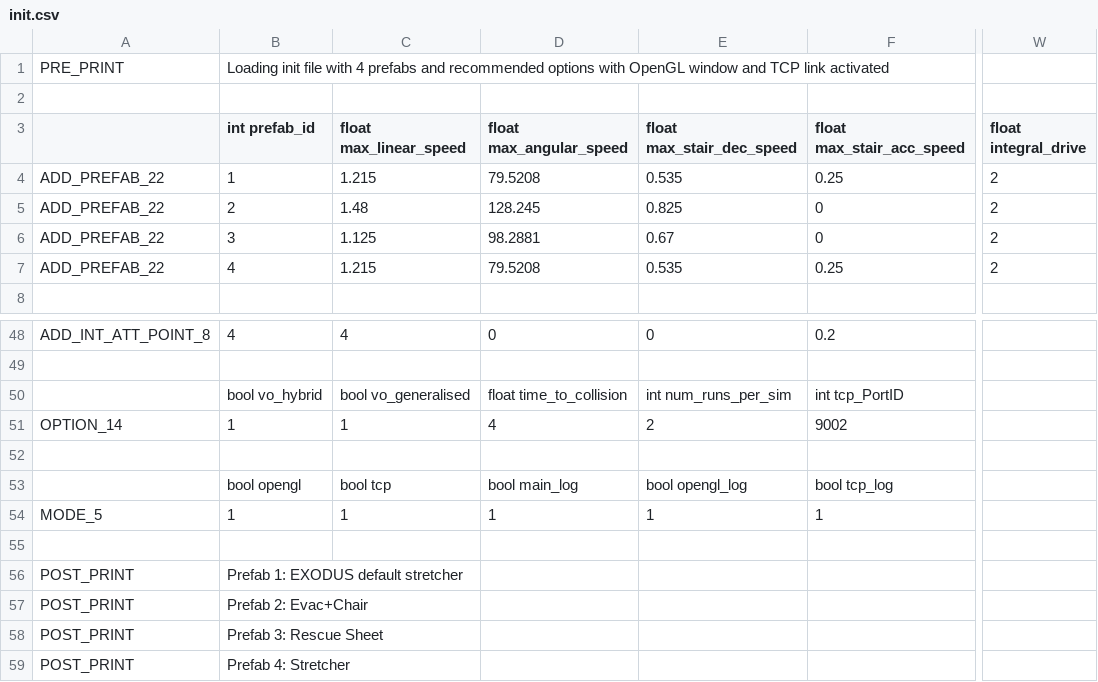
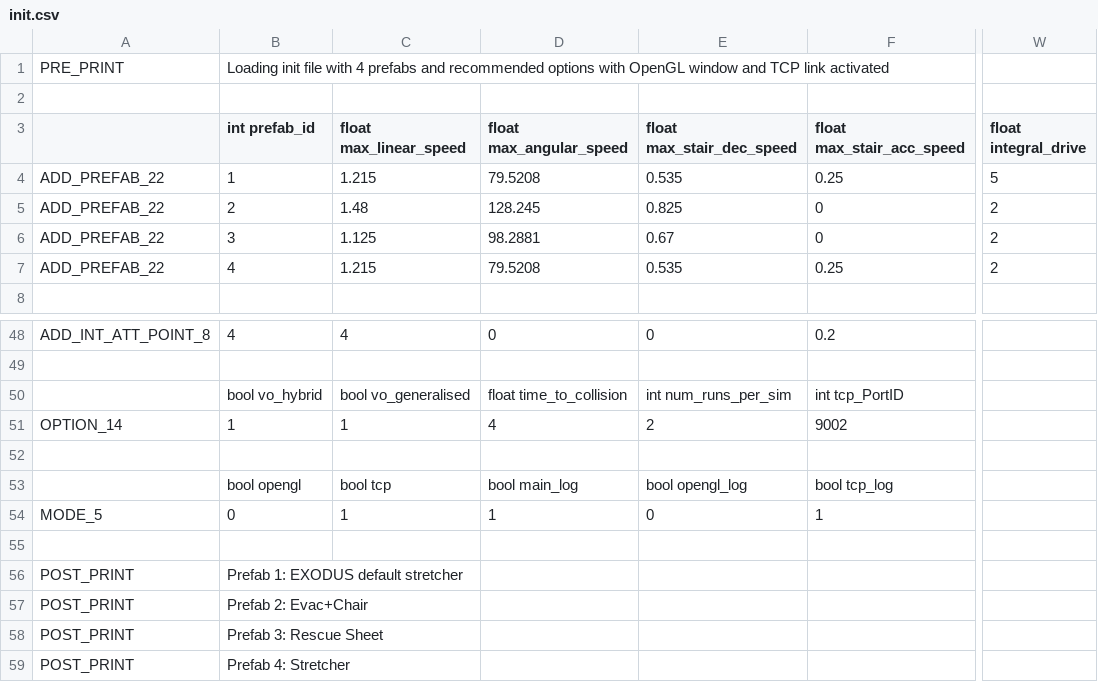
Before and after one commit to Mike1Joy/ObjectController, a CSV file: bin/x64/init.csv, drawn as a sheet; only a part is shown, gaps mark what is left out; the diff names each change by its address in the sheet, - before the commit and + after, or states it on an @@ line.

```diff
--- a/bin/x64/init.csv
+++ b/bin/x64/init.csv
-W4 (float integral_drive): 2
+W4 (float integral_drive): 5
-B54 (int prefab_id): 1
+B54 (int prefab_id): 0
-E54 (float max_stair_dec_speed): 1
+E54 (float max_stair_dec_speed): 0
```
Also changed, not shown: 8 other files.
